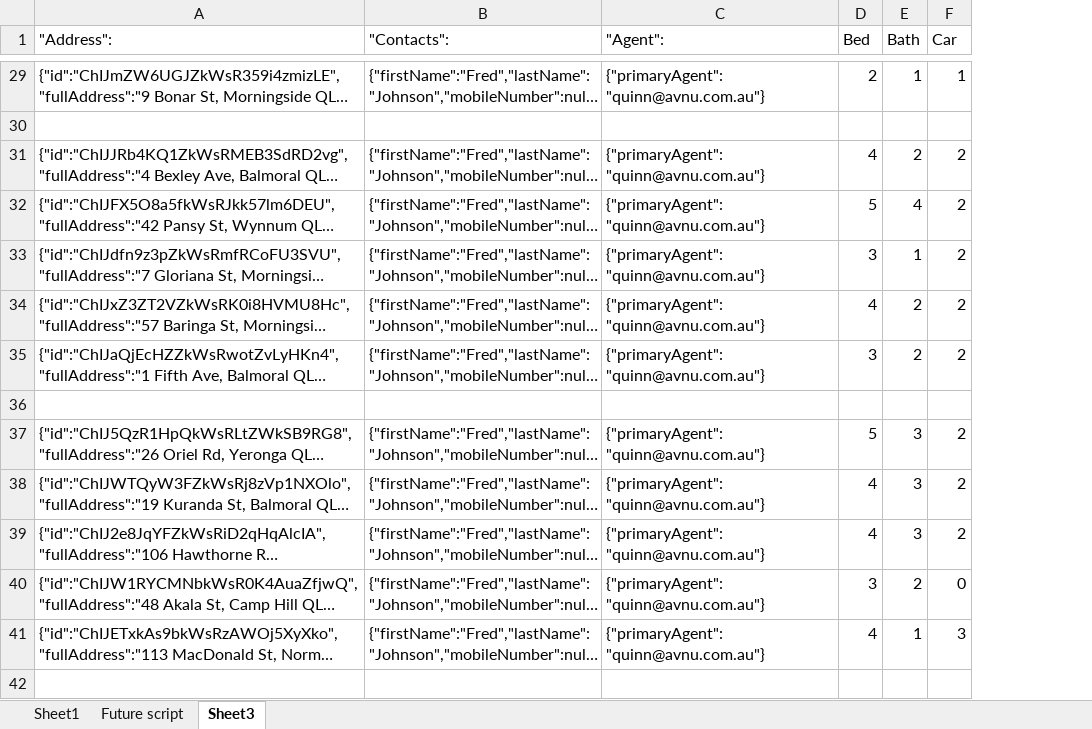
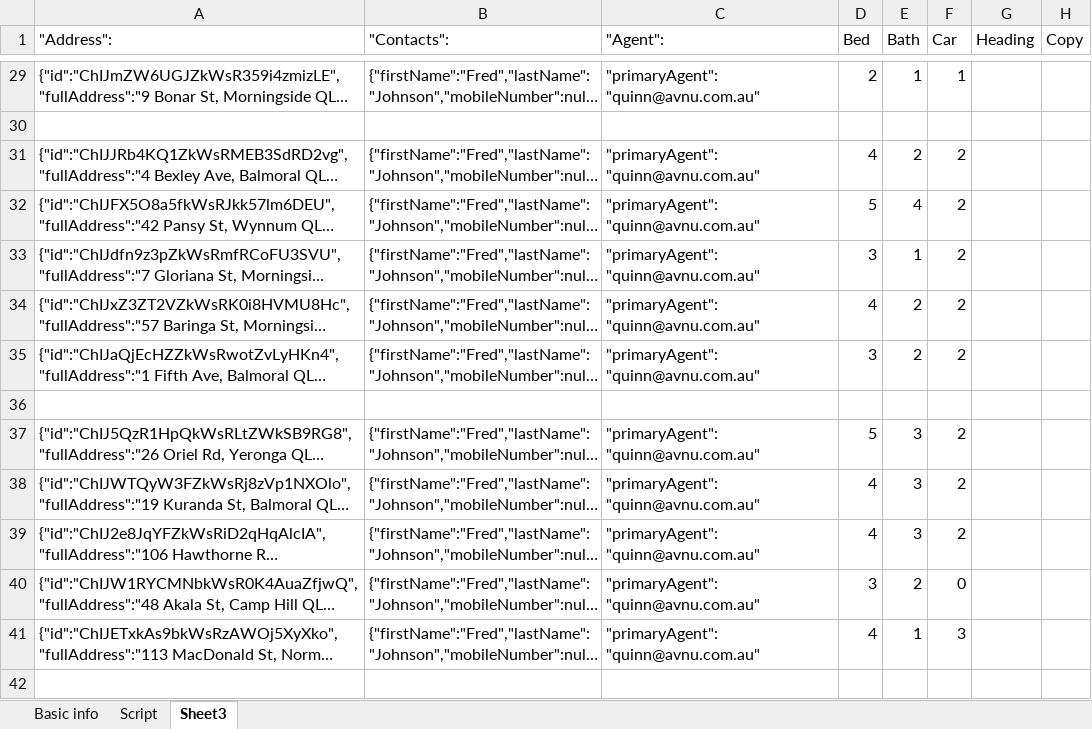
Before and after one commit to quinn-diesel/automate_script1, an Excel workbook: RexImport.xlsx, sheet Sheet3, drawn as a sheet; only a part is shown, gaps mark what is left out; long unchanged cells end in …; values as stored, in another font and other column widths than the file's, no cell formats; charts and pictures not drawn; the diff covers the shown part only; the diff names each change by its address in the sheet, - before the commit and + after, or states it on an @@ line.

```diff
--- a/RexImport.xlsx (sheet Sheet3)
+++ b/RexImport.xlsx (sheet Sheet3)
-sheet tab: Sheet1
+sheet tab: Basic info
-sheet tab: Future script
+sheet tab: Script
+column G (Heading), empty
+column H (Copy), empty
-C29 ("Agent":): {"primaryAgent": "quinn@avnu.com.au"}
+C29 ("Agent":): "primaryAgent": "quinn@avnu.com.au"
-C31:C35 ("Agent":): {"primaryAgent": "quinn@avnu.com.au"}
+C31:C35 ("Agent":): "primaryAgent": "quinn@avnu.com.au"
-C37:C41 ("Agent":): {"primaryAgent": "quinn@avnu.com.au"}
+C37:C41 ("Agent":): "primaryAgent": "quinn@avnu.com.au"
```
Also changed, not shown: 67 edited cells elsewhere in this sheet, sheet Basic info, cell formats, charts or pictures, 12 other files.
